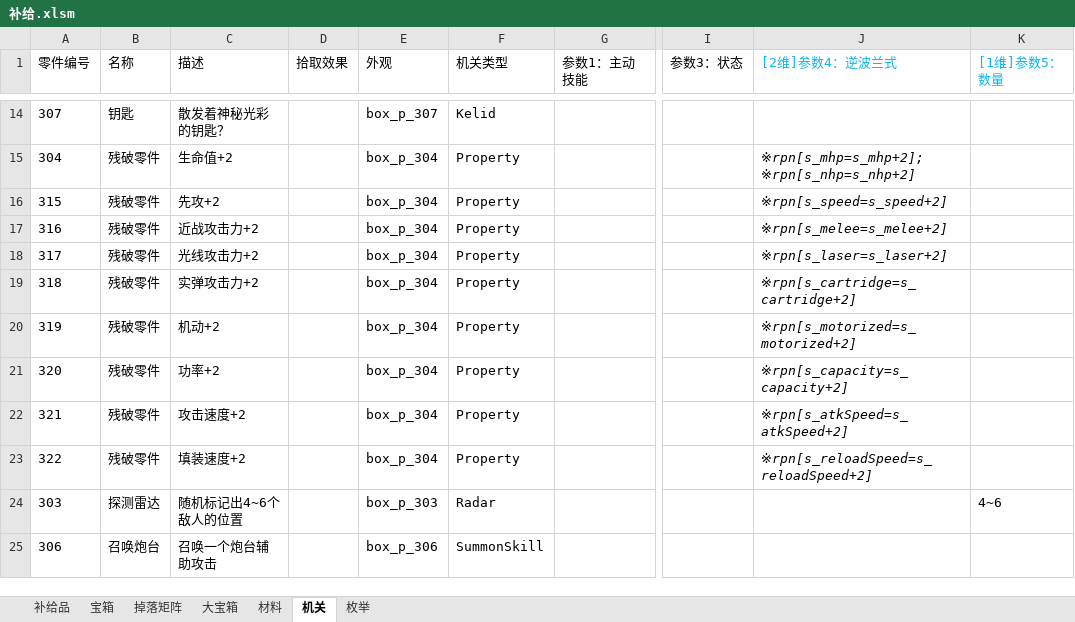
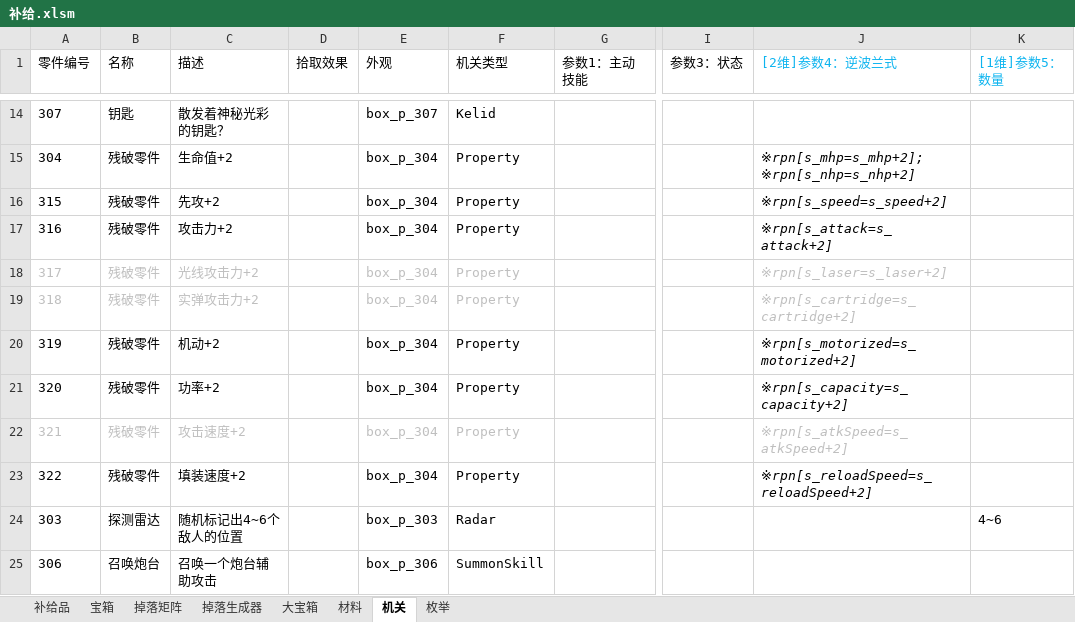
Before and after one commit to Canvastudio/Prometheus, an Excel workbook: Design/原始配置表/补给.xlsm, sheet 机关, drawn as a sheet; only a part is shown, gaps mark what is left out; values as stored, in another font and other column widths than the file's, no borders; charts and pictures and conditional formats not drawn; the diff names each change by its address in the sheet, - before the commit and + after, or states it on an @@ line.

```diff
--- a/Design/原始配置表/补给.xlsm (sheet 机关)
+++ b/Design/原始配置表/补给.xlsm (sheet 机关)
+sheet tab: 掉落生成器
-C17 (描述): 近战攻击力+2
+C17 (描述): 攻击力+2
-J17 ([2维]参数4：逆波兰式): ※rpn[s_melee=s_melee+2]
+J17 ([2维]参数4：逆波兰式): ※rpn[s_attack=s_attack+2]
-A18:C19 text colour: black
+A18:C19 text colour: #BFBFBF
-E18:F19 text colour: black
+E18:F19 text colour: #BFBFBF
-J18:J19 text colour: black
+J18:J19 text colour: #BFBFBF
-A22:C22 text colour: black
+A22:C22 text colour: #BFBFBF
-E22:F22 text colour: black
+E22:F22 text colour: #BFBFBF
-J22 text colour: black
+J22 text colour: #BFBFBF
```
Also changed, not shown: sheet 掉落矩阵, charts or pictures, Design/原始配置表/地图配置.xlsm, 3 other files.
